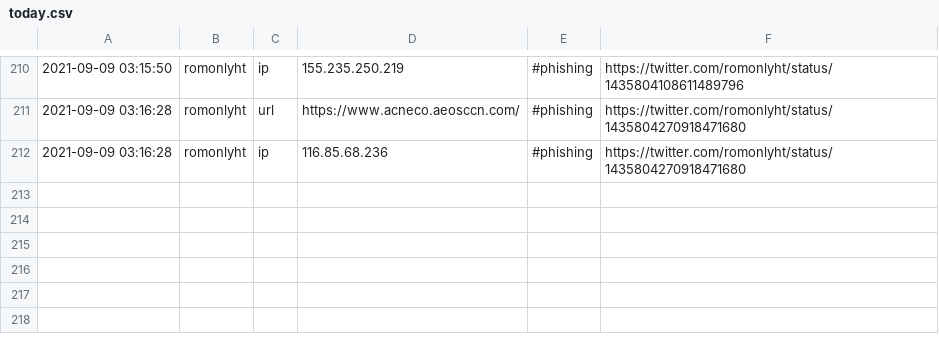
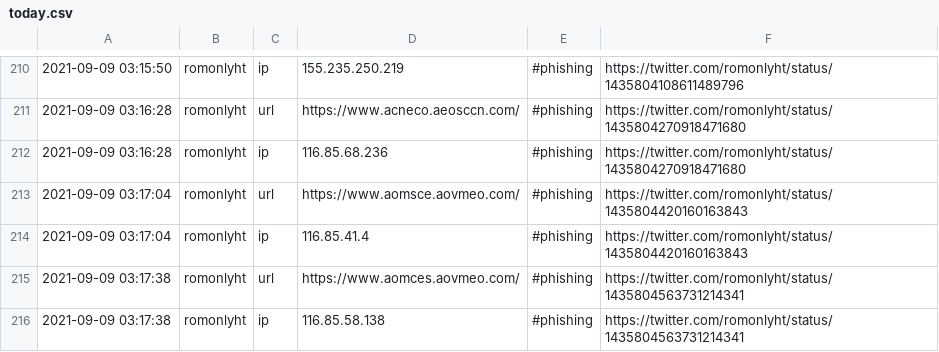
Before and after one commit to Shivammalaviya/TweetFeed, a CSV file: today.csv, drawn as a sheet; only a part is shown, gaps mark what is left out; the diff names each change by its address in the sheet, - before the commit and + after, or states it on an @@ line.

```diff
--- a/today.csv
+++ b/today.csv
+row 213: 2021-09-09 03:17:04 | romonlyht | url | https://www.aomsce.aovmeo.com/ | #phishing | https://twitter.com/romonlyht/status/1435804420160163843
+row 214: 2021-09-09 03:17:04 | romonlyht | ip | 116.85.41.4 | #phishing | https://twitter.com/romonlyht/status/1435804420160163843
+row 215: 2021-09-09 03:17:38 | romonlyht | url | https://www.aomces.aovmeo.com/ | #phishing | https://twitter.com/romonlyht/status/1435804563731214341
+row 216: 2021-09-09 03:17:38 | romonlyht | ip | 116.85.58.138 | #phishing | https://twitter.com/romonlyht/status/1435804563731214341
```
Also changed, not shown: Sep_2021/20210909.csv, week.csv, 3 other files.
